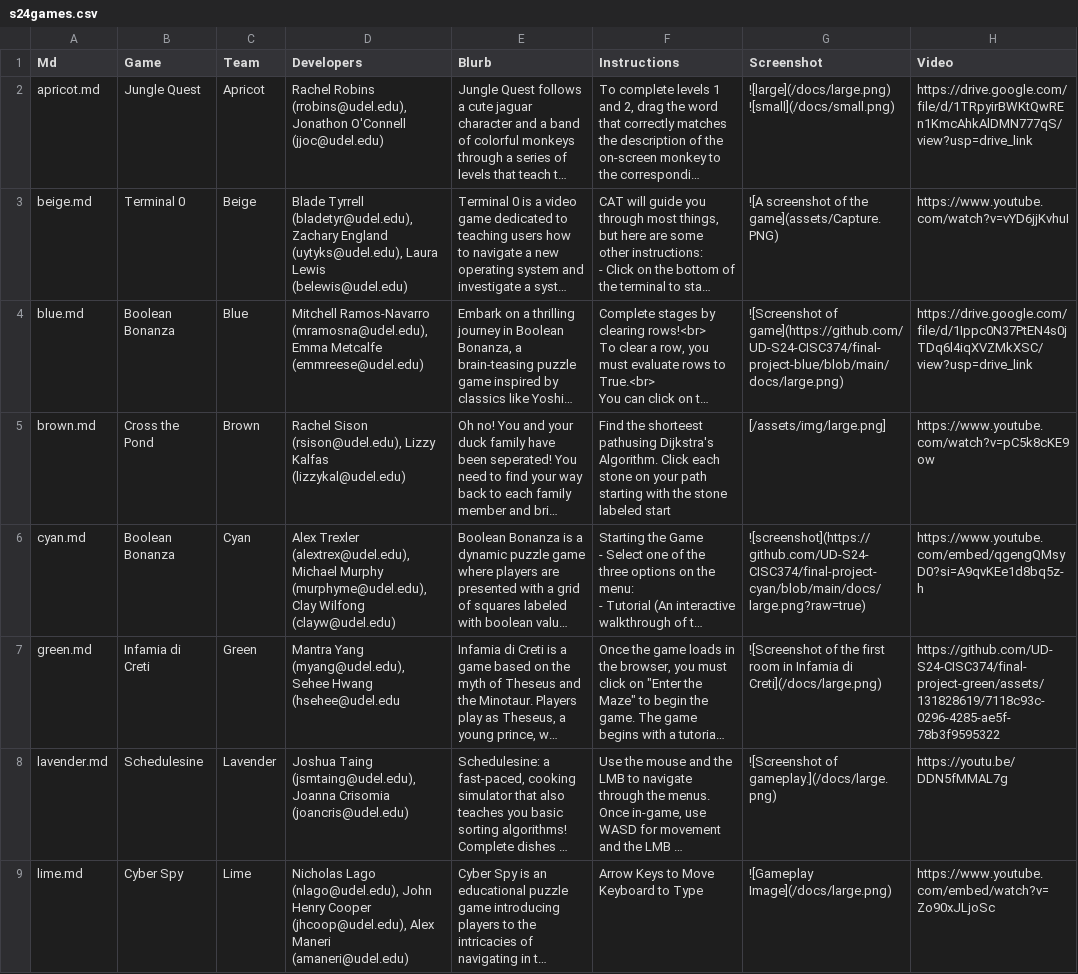
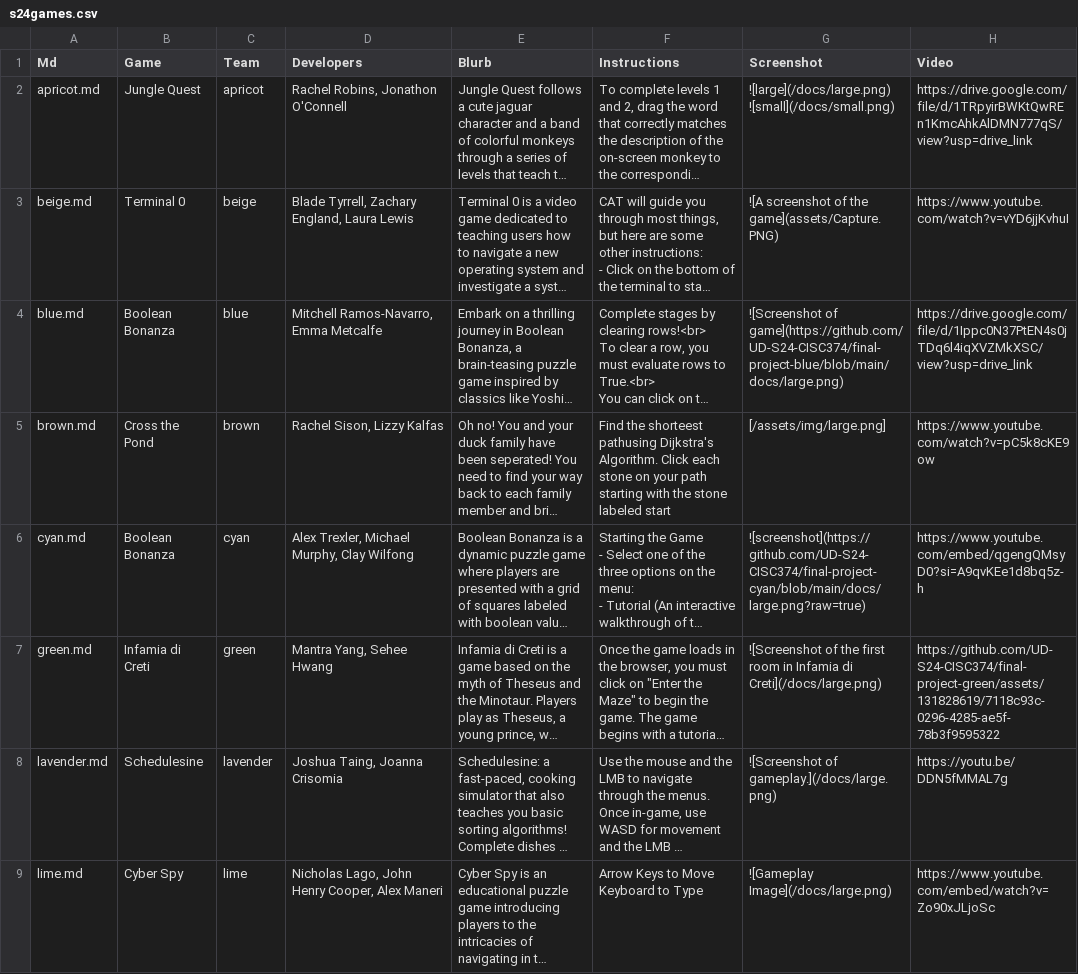
Before and after one commit to UD-S24-CISC374/showcase, a CSV file: _data/s24games.csv, drawn as a sheet; only a part is shown; long unchanged cells end in …; the diff covers the shown part only; the diff names each change by its address in the sheet, - before the commit and + after, or states it on an @@ line.

Commit message:
Fix filenames and emails

```diff
--- a/_data/s24games.csv
+++ b/_data/s24games.csv
-C2 (Team): Apricot
+C2 (Team): apricot
-D2 (Developers): Rachel Robins (rrobins@udel.edu), Jonathon O'Connell (jjoc@udel.edu)
+D2 (Developers): Rachel Robins, Jonathon O'Connell
-C3 (Team): Beige
+C3 (Team): beige
-D3 (Developers): Blade Tyrrell (bladetyr@udel.edu), Zachary England (uytyks@udel.edu), Laura Lewis (belewis@udel.edu)
+D3 (Developers): Blade Tyrrell, Zachary England, Laura Lewis
-C4 (Team): Blue
+C4 (Team): blue
-D4 (Developers): Mitchell Ramos-Navarro (mramosna@udel.edu), Emma Metcalfe (emmreese@udel.edu)
+D4 (Developers): Mitchell Ramos-Navarro, Emma Metcalfe
-C5 (Team): Brown
+C5 (Team): brown
-D5 (Developers): Rachel Sison (rsison@udel.edu), Lizzy Kalfas (lizzykal@udel.edu)
+D5 (Developers): Rachel Sison, Lizzy Kalfas
-C6 (Team): Cyan
+C6 (Team): cyan
-D6 (Developers): Alex Trexler (alextrex@udel.edu), Michael Murphy (murphyme@udel.edu), Clay Wilfong (clayw@udel.edu)
+D6 (Developers): Alex Trexler, Michael Murphy, Clay Wilfong
-C7 (Team): Green
+C7 (Team): green
-D7 (Developers): Mantra Yang (myang@udel.edu), Sehee Hwang (hsehee@udel.edu
+D7 (Developers): Mantra Yang, Sehee Hwang
-C8 (Team): Lavender
+C8 (Team): lavender
-D8 (Developers): Joshua Taing (jsmtaing@udel.edu), Joanna Crisomia (joancris@udel.edu)
+D8 (Developers): Joshua Taing, Joanna Crisomia
-C9 (Team): Lime
+C9 (Team): lime
-D9 (Developers): Nicholas Lago (nlago@udel.edu), John Henry Cooper (jhcoop@udel.edu), Alex Maneri (amaneri@udel.edu)
+D9 (Developers): Nicholas Lago, John Henry Cooper, Alex Maneri
```
Also changed, not shown: 22 edited cells elsewhere in this file.
